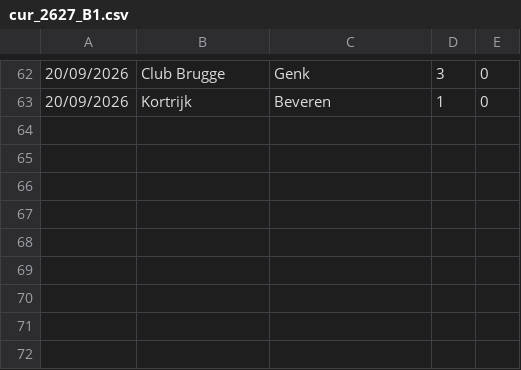
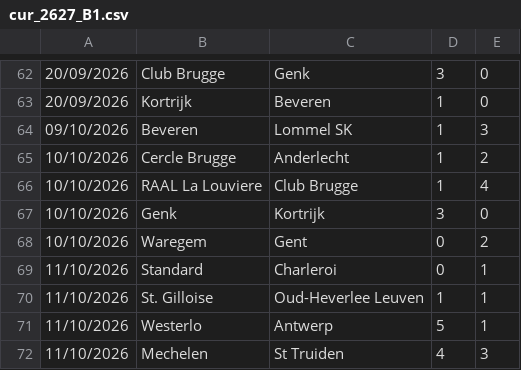
Before and after one commit to dodomiyake/scorecast, a CSV file: data/cur_2627_B1.csv, drawn as a sheet; only a part is shown, gaps mark what is left out; the diff names each change by its address in the sheet, - before the commit and + after, or states it on an @@ line.

```diff
--- a/data/cur_2627_B1.csv
+++ b/data/cur_2627_B1.csv
+row 64: 09/10/2026 | Beveren | Lommel SK | 1 | 3
+row 65: 10/10/2026 | Cercle Brugge | Anderlecht | 1 | 2
+row 66: 10/10/2026 | RAAL La Louviere | Club Brugge | 1 | 4
+row 67: 10/10/2026 | Genk | Kortrijk | 3 | 0
+row 68: 10/10/2026 | Waregem | Gent | 0 | 2
+row 69: 11/10/2026 | Standard | Charleroi | 0 | 1
+row 70: 11/10/2026 | St. Gilloise | Oud-Heverlee Leuven | 1 | 1
+row 71: 11/10/2026 | Westerlo | Antwerp | 5 | 1
+row 72: 11/10/2026 | Mechelen | St Truiden | 4 | 3
```
Also changed, not shown: data/cur_2026_arg1.csv, data/cur_2026_bra1.csv, 13 other files.
